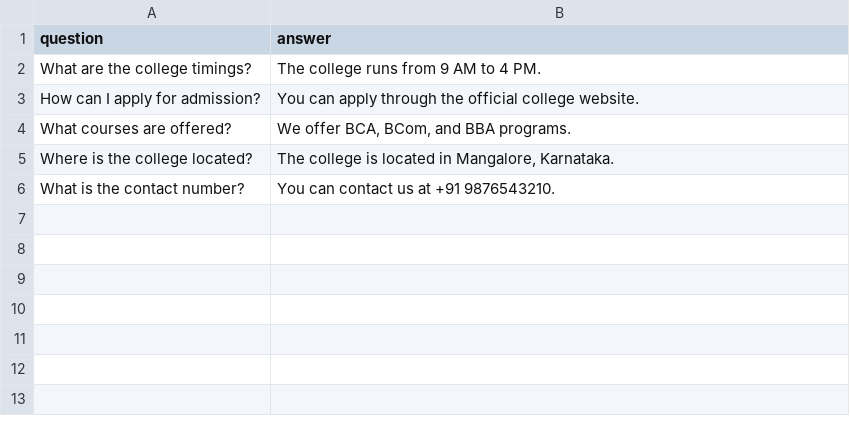
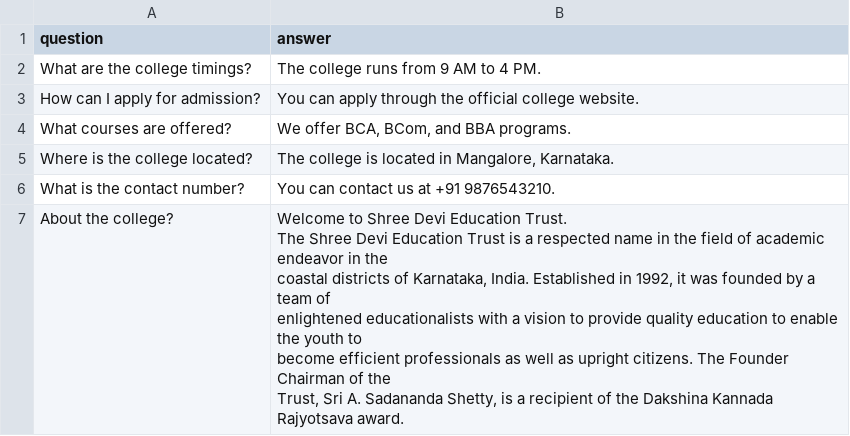
Before and after one commit to Albin92/CLGbot, a CSV file: api/data.csv, drawn as a sheet; ↵ is a line break in a cell; the diff names each change by its address in the sheet, - before the commit and + after, or states it on an @@ line.

Commit message:
Update data.csv

```diff
--- a/api/data.csv
+++ b/api/data.csv
+row 7: About the college? | Welcome to Shree Devi Education Trust. ↵ The Shree Devi Education Trust is a respected name in the field of academic endeavor in the ↵ coastal districts of Karnataka, India. Established in 1992, it was founded by a team of ↵ enlightened educationalists with a vision to provide quality education to enable the youth to ↵ become efficient professionals as well as upright citizens. The Founder Chairman of the ↵ Trust, Sri A. Sadananda Shetty, is a recipient of the Dakshina Kannada Rajyotsava award.
```
